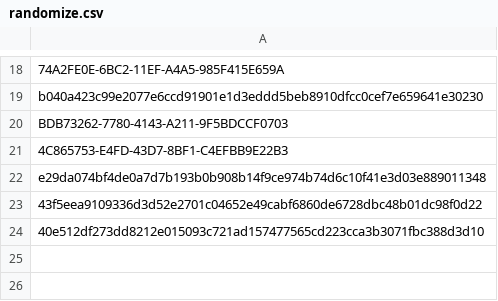
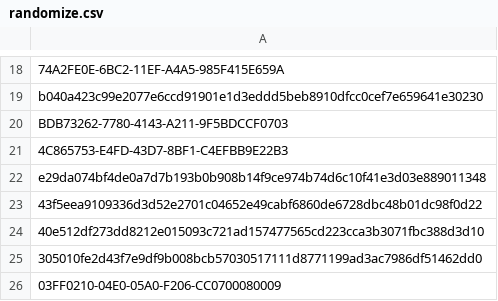
Before and after one commit to mabbsolute/tgs, a CSV file: randomize.csv, drawn as a sheet; only a part is shown, gaps mark what is left out.

Commit message:
Update randomize.csv

```diff
--- a/randomize.csv
+++ b/randomize.csv
@@ -24 +24,3 @@ e29da074bf4de0a7d7b193b0b908b14f9ce974b74d6c10f41e3d03e889011348
 40e512df273dd8212e015093c721ad157477565cd223cca3b3071fbc388d3d10
+305010fe2d43f7e9df9b008bcb57030517111d8771199ad3ac7986df51462dd0
+03FF0210-04E0-05A0-F206-CC0700080009
```
